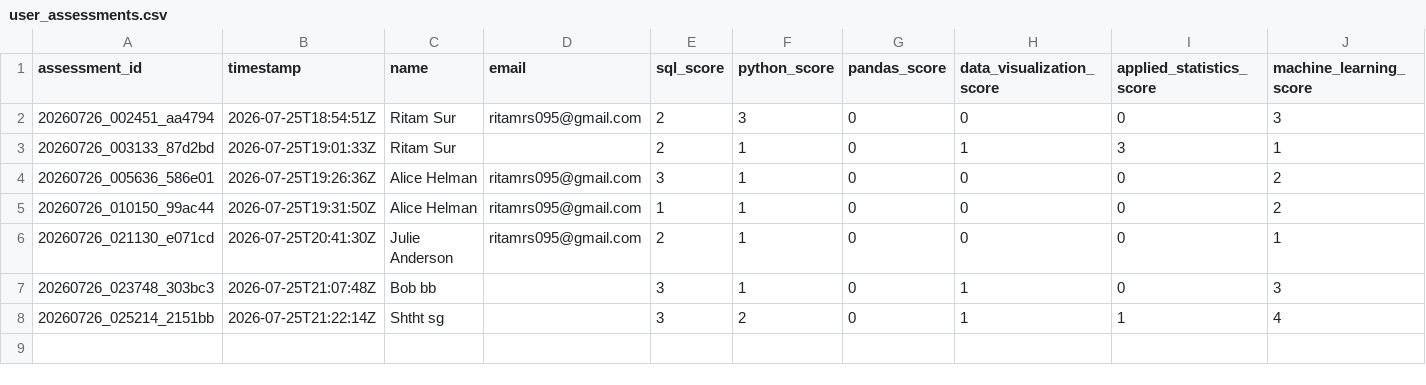
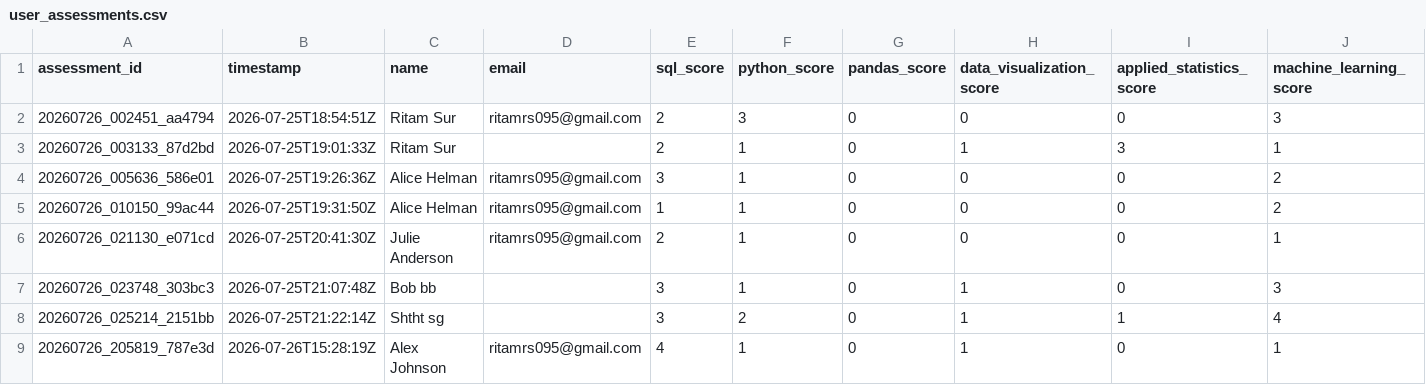
Before and after one commit to PrepVector/Self-Assessment, a CSV file: backend/data/user_assessments.csv, drawn as a sheet; only a part is shown; rows hold the shown columns only; the diff names each change by its address in the sheet, - before the commit and + after, or states it on an @@ line.

Commit message:
feat: initialize project structure with documentation, VS Code settings, sample assessment data, and report outputs

```diff
--- a/backend/data/user_assessments.csv
+++ b/backend/data/user_assessments.csv
+row 9: 20260726_205819_787e3d | 2026-07-26T15:28:19Z | Alex Johnson | ritamrs095@gmail.com | 4 | 1 | 0 | 1 | 0 | 1
```
Also changed, not shown: 2 other files.
